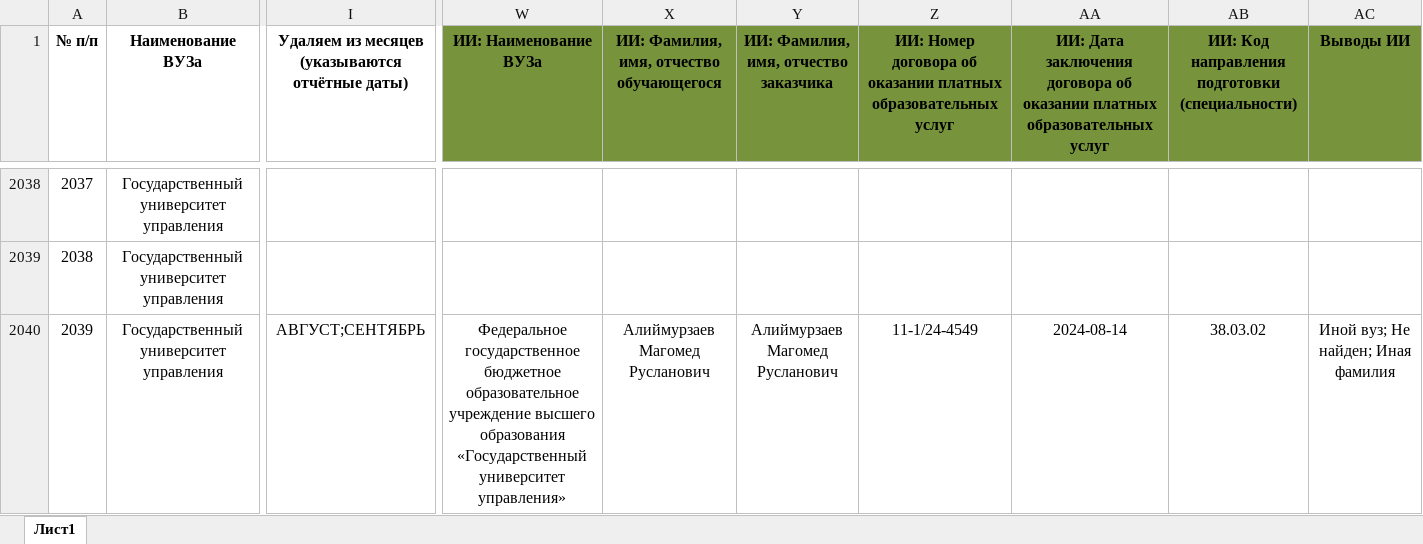
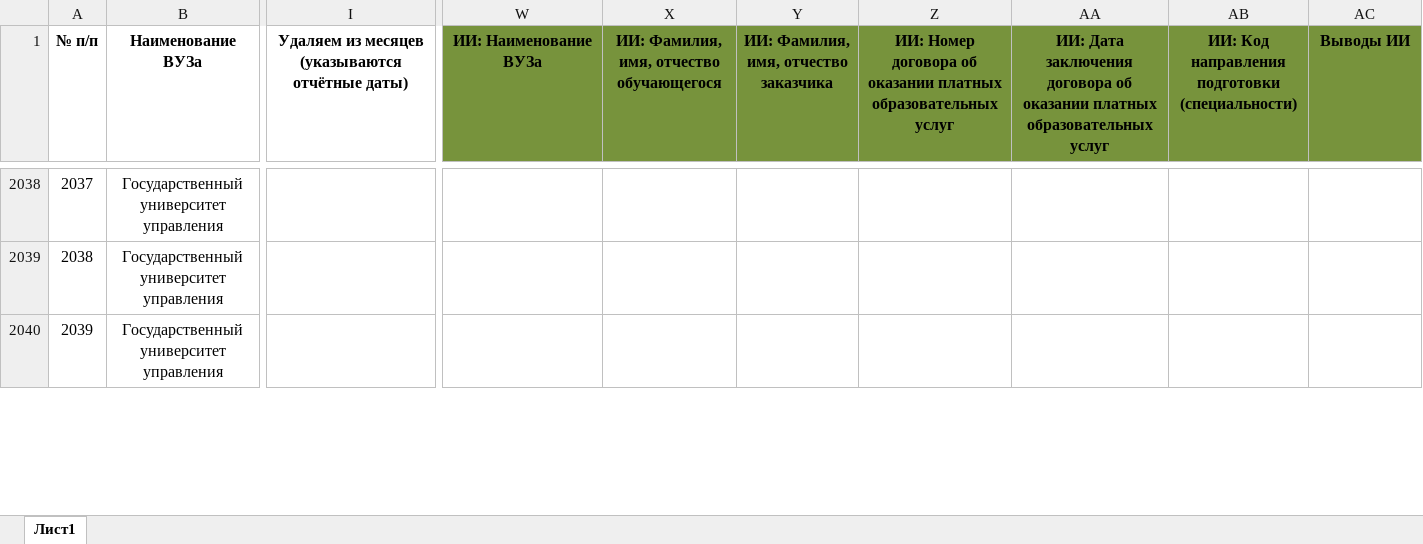
Before and after one commit to BondarenkoVyacheslav/Agreements, an Excel workbook: СВОД_СБЕР_выгрузка.xlsx, sheet Лист1, drawn as a sheet; only a part is shown, gaps mark what is left out; values as stored, in another font and other column widths than the file's, no borders; the diff covers the shown part only; the diff names each change by its address in the sheet, - before the commit and + after, or states it on an @@ line.

```diff
--- a/СВОД_СБЕР_выгрузка.xlsx (sheet Лист1)
+++ b/СВОД_СБЕР_выгрузка.xlsx (sheet Лист1)
-I2040: АВГУСТ;СЕНТЯБРЬ
+I2040: (empty)
-W2040 (ИИ: Наименование ВУЗа): Федеральное государственное бюджетное образовательное учреждение высшего образования «Государственный университет управления»
+W2040 (ИИ: Наименование ВУЗа): (empty)
-X2040: Алиймурзаев Магомед Русланович
+X2040: (empty)
-Y2040: Алиймурзаев Магомед Русланович
+Y2040: (empty)
-Z2040: 11-1/24-4549
+Z2040: (empty)
-AA2040: 2024-08-14
+AA2040: (empty)
-AB2040: 38.03.02
+AB2040: (empty)
-AC2040 (Выводы ИИ): Иной вуз; Не найден; Иная фамилия
+AC2040 (Выводы ИИ): (empty)
```
Also changed, not shown: 127 edited cells elsewhere in this sheet, 7 other files.
